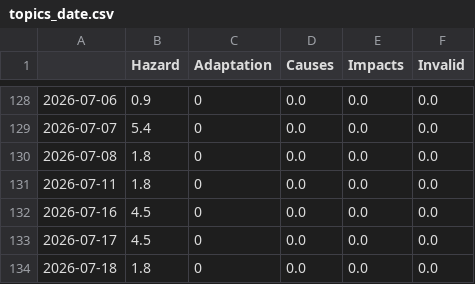
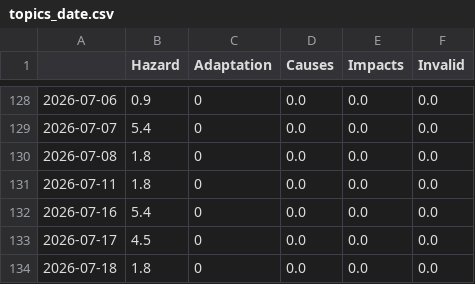
Before and after one commit to tapio-22-Digitale-Methoden-News/MassIsComing, a CSV file: csv/topics_date.csv, drawn as a sheet; only a part is shown, gaps mark what is left out.

```diff
--- a/csv/topics_date.csv
+++ b/csv/topics_date.csv
@@ -131,3 +131,3 @@
 2026-07-11,1.8,0,0.0,0.0,0.0
-2026-07-16,4.5,0,0.0,0.0,0.0
+2026-07-16,5.4,0,0.0,0.0,0.0
 2026-07-17,4.5,0,0.0,0.0,0.0
```
Also changed, not shown: 4 other files.
